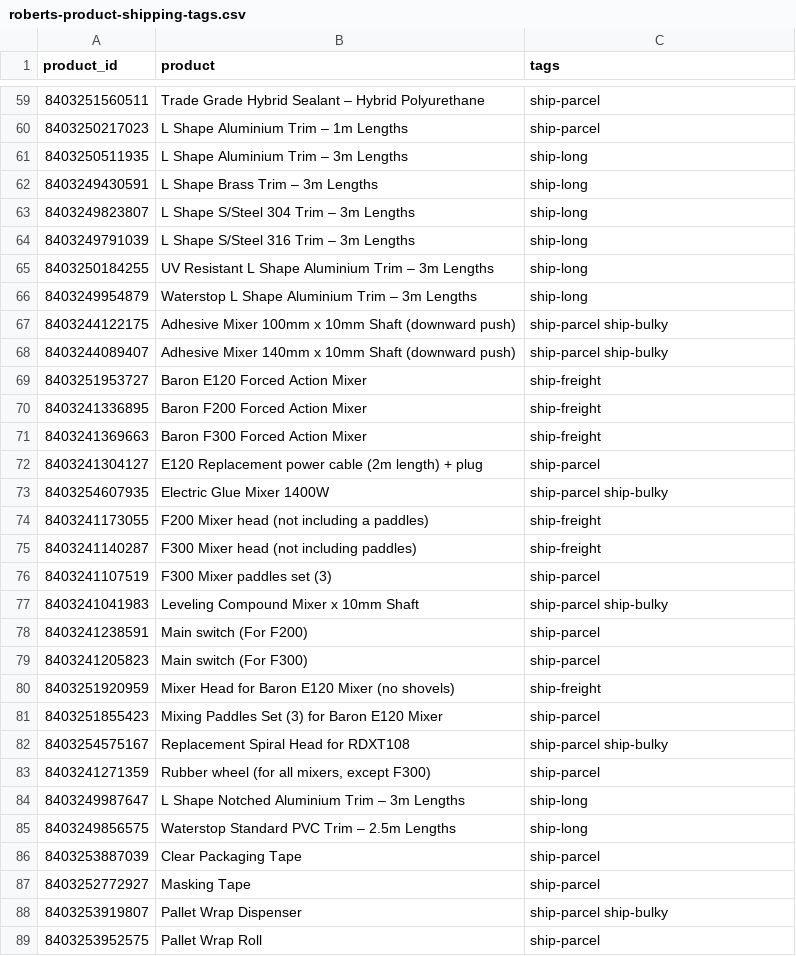
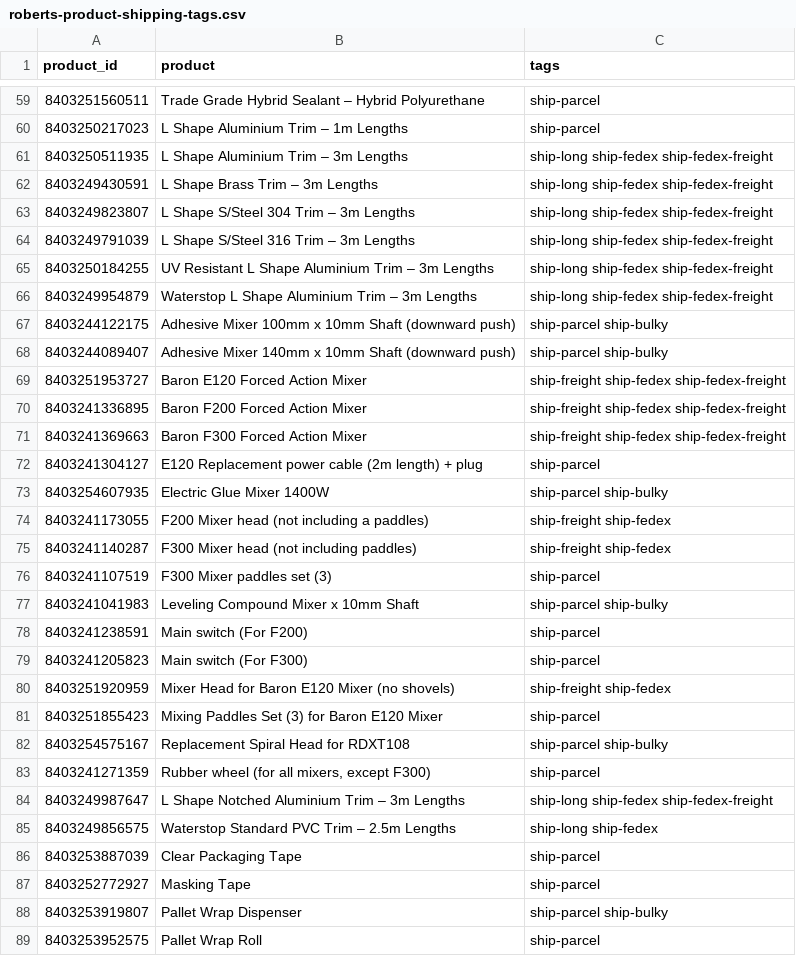
Before and after one commit to 13256-spec/Excellent-Tiling-Services-, a CSV file: store-content/shipping/roberts-product-shipping-tags.csv, drawn as a sheet; only a part is shown, gaps mark what is left out; the diff covers the shown part only.

```diff
--- a/store-content/shipping/roberts-product-shipping-tags.csv
+++ b/store-content/shipping/roberts-product-shipping-tags.csv
@@ -60,17 +60,17 @@ product_id,product,tags
 8403250217023,L Shape Aluminium Trim – 1m Lengths,ship-parcel
-8403250511935,L Shape Aluminium Trim – 3m Lengths,ship-long
-8403249430591,L Shape Brass Trim – 3m Lengths,ship-long
-8403249823807,L Shape S/Steel 304 Trim – 3m Lengths,ship-long
-8403249791039,L Shape S/Steel 316 Trim – 3m Lengths,ship-long
-8403250184255,UV Resistant L Shape Aluminium Trim – 3m Lengths,ship-long
-8403249954879,Waterstop L Shape Aluminium Trim – 3m Lengths,ship-long
+8403250511935,L Shape Aluminium Trim – 3m Lengths,ship-long ship-fedex ship-fedex-freight
+8403249430591,L Shape Brass Trim – 3m Lengths,ship-long ship-fedex ship-fedex-freight
+8403249823807,L Shape S/Steel 304 Trim – 3m Lengths,ship-long ship-fedex ship-fedex-freight
+8403249791039,L Shape S/Steel 316 Trim – 3m Lengths,ship-long ship-fedex ship-fedex-freight
+8403250184255,UV Resistant L Shape Aluminium Trim – 3m Lengths,ship-long ship-fedex ship-fedex-freight
+8403249954879,Waterstop L Shape Aluminium Trim – 3m Lengths,ship-long ship-fedex ship-fedex-freight
 8403244122175,Adhesive Mixer 100mm x 10mm Shaft (downward push),ship-parcel ship-bulky
 8403244089407,Adhesive Mixer 140mm x 10mm Shaft (downward push),ship-parcel ship-bulky
-8403251953727,Baron E120 Forced Action Mixer,ship-freight
-8403241336895,Baron F200 Forced Action Mixer,ship-freight
-8403241369663,Baron F300 Forced Action Mixer,ship-freight
+8403251953727,Baron E120 Forced Action Mixer,ship-freight ship-fedex ship-fedex-freight
+8403241336895,Baron F200 Forced Action Mixer,ship-freight ship-fedex ship-fedex-freight
+8403241369663,Baron F300 Forced Action Mixer,ship-freight ship-fedex ship-fedex-freight
 8403241304127,E120 Replacement power cable (2m length) + plug,ship-parcel
 8403254607935,Electric Glue Mixer 1400W,ship-parcel ship-bulky
-8403241173055,F200 Mixer head (not including a paddles),ship-freight
-8403241140287,F300 Mixer head (not including paddles),ship-freight
+8403241173055,F200 Mixer head (not including a paddles),ship-freight ship-fedex
+8403241140287,F300 Mixer head (not including paddles),ship-freight ship-fedex
 8403241107519,F300 Mixer paddles set (3),ship-parcel
@@ -79,3 +79,3 @@ product_id,product,tags
 8403241205823,Main switch (For F300),ship-parcel
-8403251920959,Mixer Head for Baron E120 Mixer (no shovels),ship-freight
+8403251920959,Mixer Head for Baron E120 Mixer (no shovels),ship-freight ship-fedex
 8403251855423,Mixing Paddles Set (3) for Baron E120 Mixer,ship-parcel
@@ -83,4 +83,4 @@ product_id,product,tags
 8403241271359,"Rubber wheel (for all mixers, except F300)",ship-parcel
-8403249987647,L Shape Notched Aluminium Trim – 3m Lengths,ship-long
-8403249856575,Waterstop Standard PVC Trim – 2.5m Lengths,ship-long
+8403249987647,L Shape Notched Aluminium Trim – 3m Lengths,ship-long ship-fedex ship-fedex-freight
+8403249856575,Waterstop Standard PVC Trim – 2.5m Lengths,ship-long ship-fedex
 8403253887039,Clear Packaging Tape,ship-parcel
```
Also changed, not shown: 30 edited cells elsewhere in this file, 4 other files.
